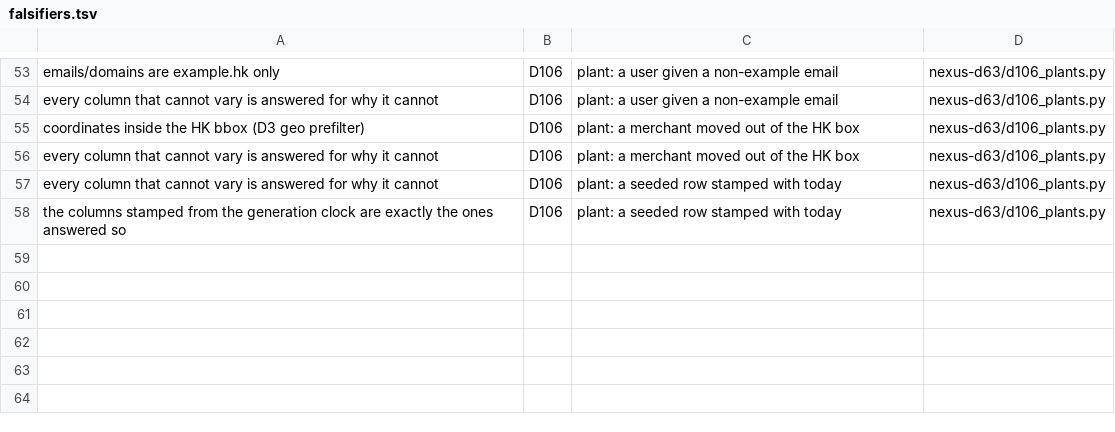
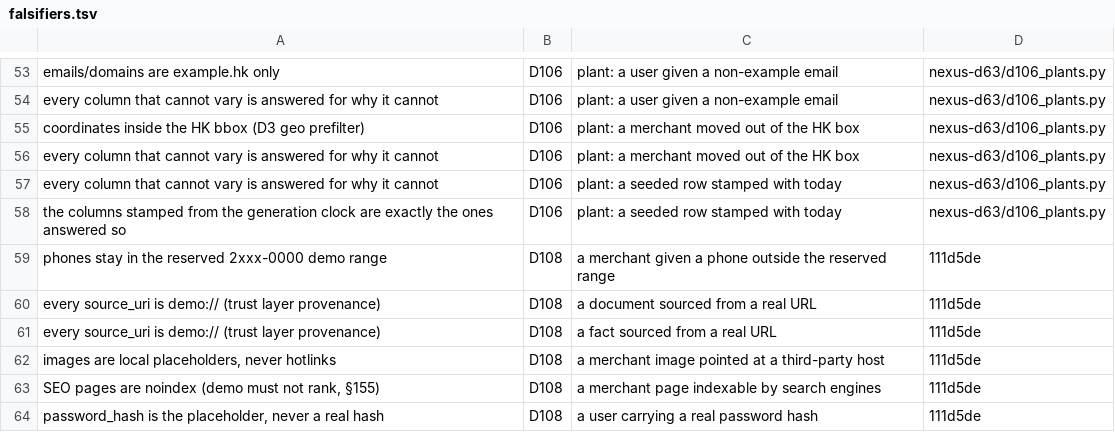
Before and after one commit to xiaodernan/nexus-platform, a TSV file: data/seed/falsifiers.tsv, drawn as a sheet; only a part is shown, gaps mark what is left out; the diff names each change by its address in the sheet, - before the commit and + after, or states it on an @@ line.

Commit message:
D108: the committed repository does not pass its own seed gate — 214 assertions at HEAD, 216 only while an uncommitted migration is on disk
A clean linked worktree at c1e0878 applied 6 migrations, made 57 tables, ran 214 assertions and went
red on two of them: "a door vocabulary names a column the schema has" (offender:
share_links.subject_type) and "a CHECK-bounded column is a door vocabulary too". infra/db/migrations/
V7__share_links.sql has never been committed; this lane's door vocabulary has named that column since
D69. So every 216/58/7 figure this lane reported this session is a working-copy figure, and D107's
rename is innocent of it: one kept database, both shipped texts, the same two reds.

Nothing was "fixed" — dropping the vocabulary entry turns HEAD green and reddens the working copy
instead, and committing V7 is not this lane's file. The decision is filed as a report.

Also in this unit: data/seed/falsifier_plants.py puts six deceptions in front of the assertions that
name them, each with an unmutated control in its own rolled-back transaction. All six caught, all six
green before the plant. The registry grows from 22 to 27 of 214 (12.6%), witnessed for the first time
by a commit (111d5de) rather than a temp path.

```diff
--- a/data/seed/falsifiers.tsv
+++ b/data/seed/falsifiers.tsv
+row 59: phones stay in the reserved 2xxx-0000 demo range | D108 | a merchant given a phone outside the reserved range | 111d5de
+row 60: every source_uri is demo:// (trust layer provenance) | D108 | a document sourced from a real URL | 111d5de
+row 61: every source_uri is demo:// (trust layer provenance) | D108 | a fact sourced from a real URL | 111d5de
+row 62: images are local placeholders, never hotlinks | D108 | a merchant image pointed at a third-party host | 111d5de
+row 63: SEO pages are noindex (demo must not rank, §155) | D108 | a merchant page indexable by search engines | 111d5de
+row 64: password_hash is the placeholder, never a real hash | D108 | a user carrying a real password hash | 111d5de
```
Also changed, not shown: 1 other file.
